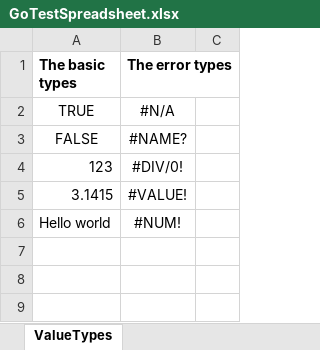
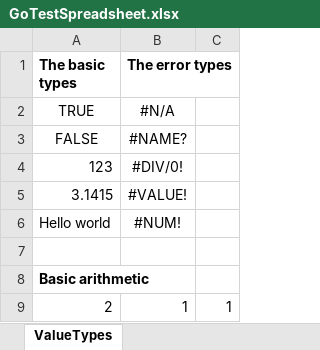
Before and after one commit to tamc/excel_to_code, an Excel workbook: spec/test_data/GoTestSpreadsheet.xlsx, sheet ValueTypes, drawn as a sheet; values as stored, in another font and other column widths than the file's, no borders; the diff names each change by its address in the sheet, - before the commit and + after, or states it on an @@ line.

```diff
--- a/spec/test_data/GoTestSpreadsheet.xlsx (sheet ValueTypes)
+++ b/spec/test_data/GoTestSpreadsheet.xlsx (sheet ValueTypes)
+row 7: (empty)
+row 8: Basic arithmetic
+row 9: 2 | 1 | 1
```
Also changed, not shown: 10 other files.
